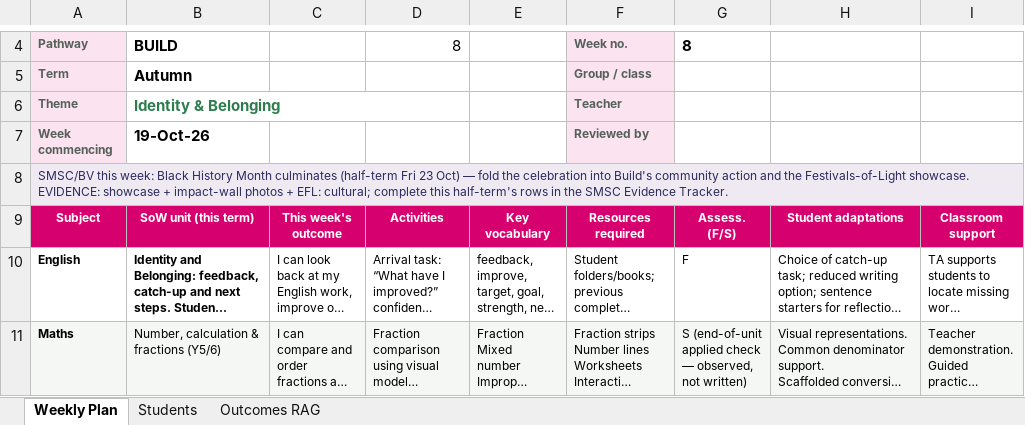
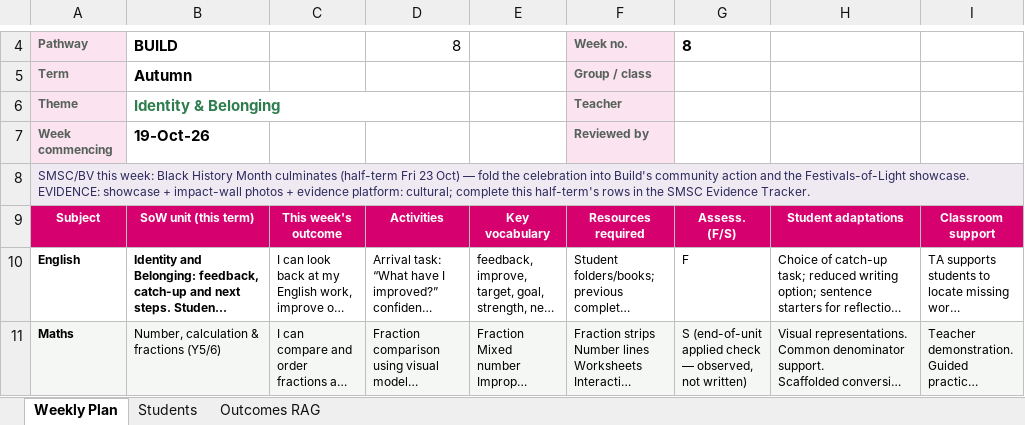
Before and after one commit to MattRoper1977/Lessons, an Excel workbook: Planning/BUILD/Progress_Tees_Valley_BUILD_Weekly_Plan_Week08_19Oct.xlsx, sheet Weekly Plan, drawn as a sheet; only a part is shown, gaps mark what is left out; long unchanged cells end in …; values as stored, in another font and other column widths than the file's, no borders; the diff covers the shown part only; the diff names each change by its address in the sheet, - before the commit and + after, or states it on an @@ line.

```diff
--- a/Planning/BUILD/Progress_Tees_Valley_BUILD_Weekly_Plan_Week08_19Oct.xlsx (sheet Weekly Plan)
+++ b/Planning/BUILD/Progress_Tees_Valley_BUILD_Weekly_Plan_Week08_19Oct.xlsx (sheet Weekly Plan)
-A8: …photos + EFL: cultural; complete…
+A8: …photos + evidence platform: cultural; complete…
```
Also changed, not shown: 4 edited cells elsewhere in this sheet, Planning/BUILD/Progress_Tees_Valley_BUILD_Weekly_Plan_Week01_01Sep.xlsx, Planning/BUILD/Progress_Tees_Valley_BUILD_Weekly_Plan_Week02_07Sep.xlsx, 27 other files.
